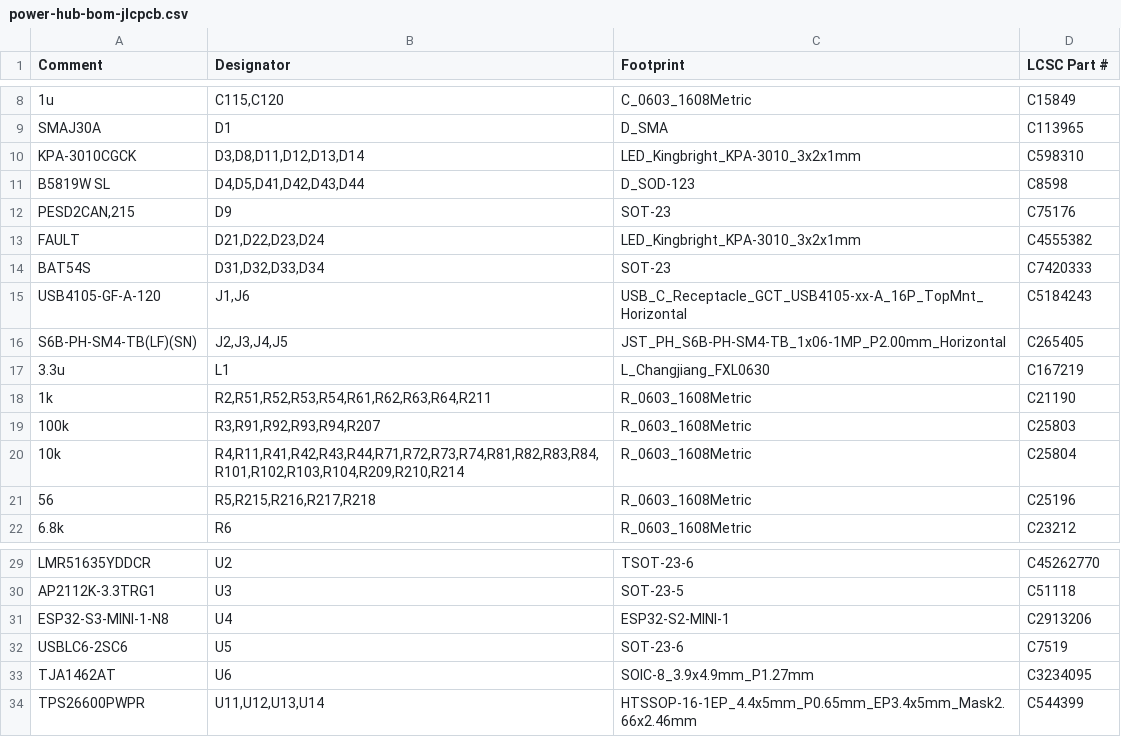
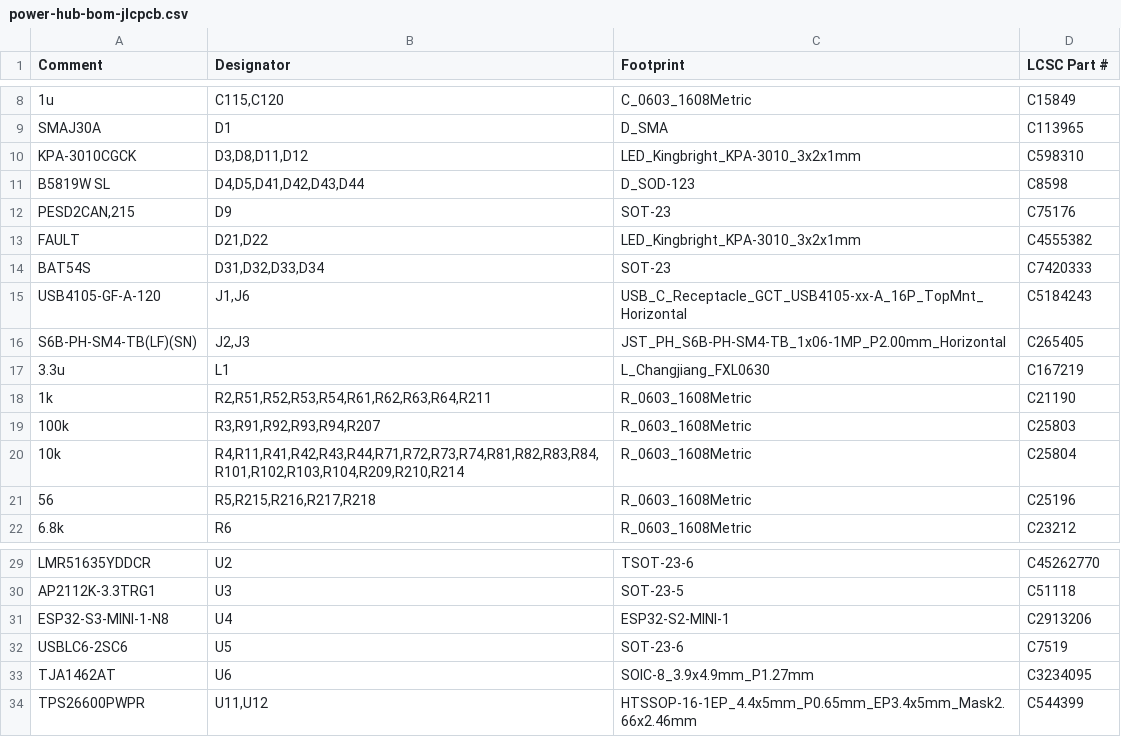
Before and after one commit to kartben/hw-testing-rack, a CSV file: electronics/power-hub/fab/power-hub-bom-jlcpcb.csv, drawn as a sheet; only a part is shown, gaps mark what is left out.

```diff
--- a/electronics/power-hub/fab/power-hub-bom-jlcpcb.csv
+++ b/electronics/power-hub/fab/power-hub-bom-jlcpcb.csv
@@ -9,9 +9,9 @@ Comment,Designator,Footprint,LCSC Part #
 SMAJ30A,D1,D_SMA,C113965
-KPA-3010CGCK,"D3,D8,D11,D12,D13,D14",LED_Kingbright_KPA-3010_3x2x1mm,C598310
+KPA-3010CGCK,"D3,D8,D11,D12",LED_Kingbright_KPA-3010_3x2x1mm,C598310
 B5819W SL,"D4,D5,D41,D42,D43,D44",D_SOD-123,C8598
 "PESD2CAN,215",D9,SOT-23,C75176
-FAULT,"D21,D22,D23,D24",LED_Kingbright_KPA-3010_3x2x1mm,C4555382
+FAULT,"D21,D22",LED_Kingbright_KPA-3010_3x2x1mm,C4555382
 BAT54S,"D31,D32,D33,D34",SOT-23,C7420333
 USB4105-GF-A-120,"J1,J6",USB_C_Receptacle_GCT_USB4105-xx-A_16P_TopMnt_Horizontal,C5184243
-S6B-PH-SM4-TB(LF)(SN),"J2,J3,J4,J5",JST_PH_S6B-PH-SM4-TB_1x06-1MP_P2.00mm_Horizontal,C265405
+S6B-PH-SM4-TB(LF)(SN),"J2,J3",JST_PH_S6B-PH-SM4-TB_1x06-1MP_P2.00mm_Horizontal,C265405
 3.3u,L1,L_Changjiang_FXL0630,C167219
@@ -33,2 +33,2 @@ USBLC6-2SC6,U5,SOT-23-6,C7519
 TJA1462AT,U6,SOIC-8_3.9x4.9mm_P1.27mm,C3234095
-TPS26600PWPR,"U11,U12,U13,U14",HTSSOP-16-1EP_4.4x5mm_P0.65mm_EP3.4x5mm_Mask2.66x2.46mm,C544399
+TPS26600PWPR,"U11,U12",HTSSOP-16-1EP_4.4x5mm_P0.65mm_EP3.4x5mm_Mask2.66x2.46mm,C544399
```
Also changed, not shown: bom/rack-bom.csv, electronics/power-hub/fab/power-hub-cpl-jlcpcb.csv, 11 other files.
